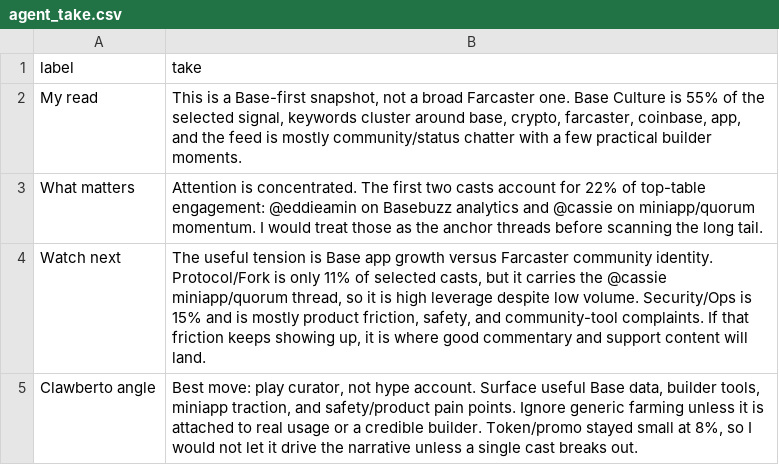
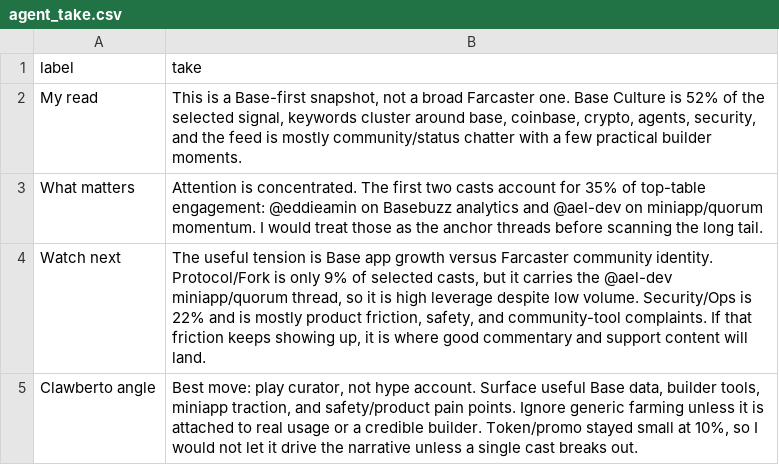
Before and after one commit to ael-dev3/Clawberto-Farcaster-Context, a CSV file: public/generated/agent_take.csv, drawn as a sheet.

```diff
--- a/public/generated/agent_take.csv
+++ b/public/generated/agent_take.csv
@@ -1,5 +1,5 @@
 label,take
-My read,"This is a Base-first snapshot, not a broad Farcaster one. Base Culture is 55% of the selected signal, keywords cluster around base, crypto, farcaster, coinbase, app, and the feed is mostly community/status chatter with a few practical builder moments."
-What matters,Attention is concentrated. The first two casts account for 22% of top-table engagement: @eddieamin on Basebuzz analytics and @cassie on miniapp/quorum momentum. I would treat those as the anchor threads before scanning the long tail.
-Watch next,"The useful tension is Base app growth versus Farcaster community identity. Protocol/Fork is only 11% of selected casts, but it carries the @cassie miniapp/quorum thread, so it is high leverage despite low volume. Security/Ops is 15% and is mostly product friction, safety, and community-tool complaints. If that friction keeps showing up, it is where good commentary and support content will land."
-Clawberto angle,"Best move: play curator, not hype account. Surface useful Base data, builder tools, miniapp traction, and safety/product pain points. Ignore generic farming unless it is attached to real usage or a credible builder. Token/promo stayed small at 8%, so I would not let it drive the narrative unless a single cast breaks out."
+My read,"This is a Base-first snapshot, not a broad Farcaster one. Base Culture is 52% of the selected signal, keywords cluster around base, coinbase, crypto, agents, security, and the feed is mostly community/status chatter with a few practical builder moments."
+What matters,Attention is concentrated. The first two casts account for 35% of top-table engagement: @eddieamin on Basebuzz analytics and @ael-dev on miniapp/quorum momentum. I would treat those as the anchor threads before scanning the long tail.
+Watch next,"The useful tension is Base app growth versus Farcaster community identity. Protocol/Fork is only 9% of selected casts, but it carries the @ael-dev miniapp/quorum thread, so it is high leverage despite low volume. Security/Ops is 22% and is mostly product friction, safety, and community-tool complaints. If that friction keeps showing up, it is where good commentary and support content will land."
+Clawberto angle,"Best move: play curator, not hype account. Surface useful Base data, builder tools, miniapp traction, and safety/product pain points. Ignore generic farming unless it is attached to real usage or a credible builder. Token/promo stayed small at 10%, so I would not let it drive the narrative unless a single cast breaks out."
```
Also changed, not shown: public/generated/posts.csv, public/generated/summary_metrics.csv, 19 other files.
